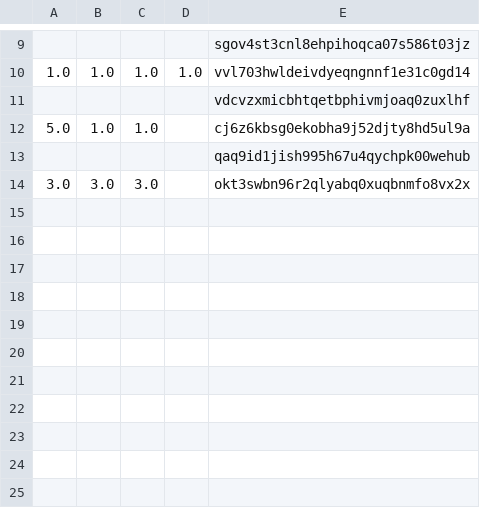
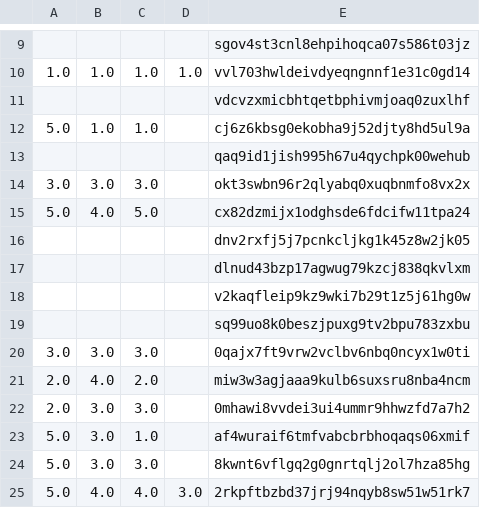
Before and after one commit to juliavictor/my-first-blog, a CSV file: polls.csv, drawn as a sheet; only a part is shown, gaps mark what is left out; the diff names each change by its address in the sheet, - before the commit and + after, or states it on an @@ line.

```diff
--- a/polls.csv
+++ b/polls.csv
+row 15: 5.0 | 4.0 | 5.0 |  | cx82dzmijx1odghsde6fdcifw11tpa24
+row 16:  |  |  |  | dnv2rxfj5j7pcnkcljkg1k45z8w2jk05
+row 17:  |  |  |  | dlnud43bzp17agwug79kzcj838qkvlxm
+row 18:  |  |  |  | v2kaqfleip9kz9wki7b29t1z5j61hg0w
+row 19:  |  |  |  | sq99uo8k0beszjpuxg9tv2bpu783zxbu
+row 20: 3.0 | 3.0 | 3.0 |  | 0qajx7ft9vrw2vclbv6nbq0ncyx1w0ti
+row 21: 2.0 | 4.0 | 2.0 |  | miw3w3agjaaa9kulb6suxsru8nba4ncm
+row 22: 2.0 | 3.0 | 3.0 |  | 0mhawi8vvdei3ui4ummr9hhwzfd7a7h2
+row 23: 5.0 | 3.0 | 1.0 |  | af4wuraif6tmfvabcbrbhoqaqs06xmif
+row 24: 5.0 | 3.0 | 3.0 |  | 8kwnt6vflgq2g0gnrtqlj2ol7hza85hg
+row 25: 5.0 | 4.0 | 4.0 | 3.0 | 2rkpftbzbd37jrj94nqyb8sw51w51rk7
```
Also changed, not shown: categories.csv, recommend.csv, 7 other files.
